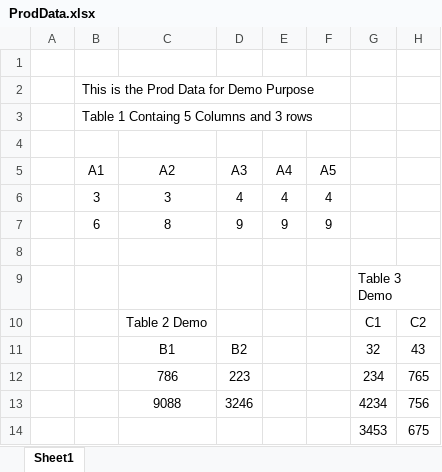
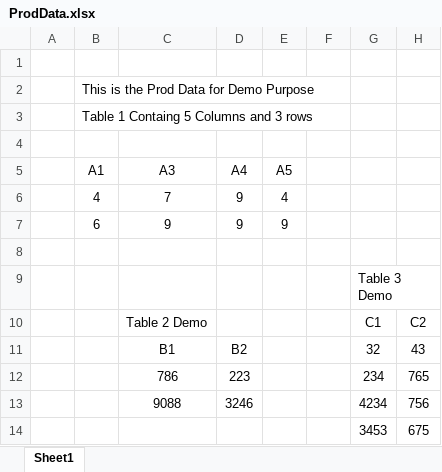
Before and after one commit to AutomaticAnkit/MPOC, an Excel workbook: Test Data/ProdData.xlsx, sheet Sheet1, drawn as a sheet; only a part is shown; values as stored, in another font and other column widths than the file's, no borders; removed rows and columns are numbered as before the commit, all else as after; the diff names each change by its address in the sheet, - before the commit and + after, or states it on an @@ line.

```diff
--- a/Test Data/ProdData.xlsx (sheet Sheet1)
+++ b/Test Data/ProdData.xlsx (sheet Sheet1)
-row 5:  | A1 | A2 | A3 | A4 | A5
-row 6:  | 3 | 3 | 4 | 4 | 4
+row 5:  | A1 | A3 | A4 | A5
+row 6:  | 4 | 7 | 9 | 4
-C7: 8
+C7: 9
-F7: 9
+F7: (empty)
```
Also changed, not shown: 21 other files.
